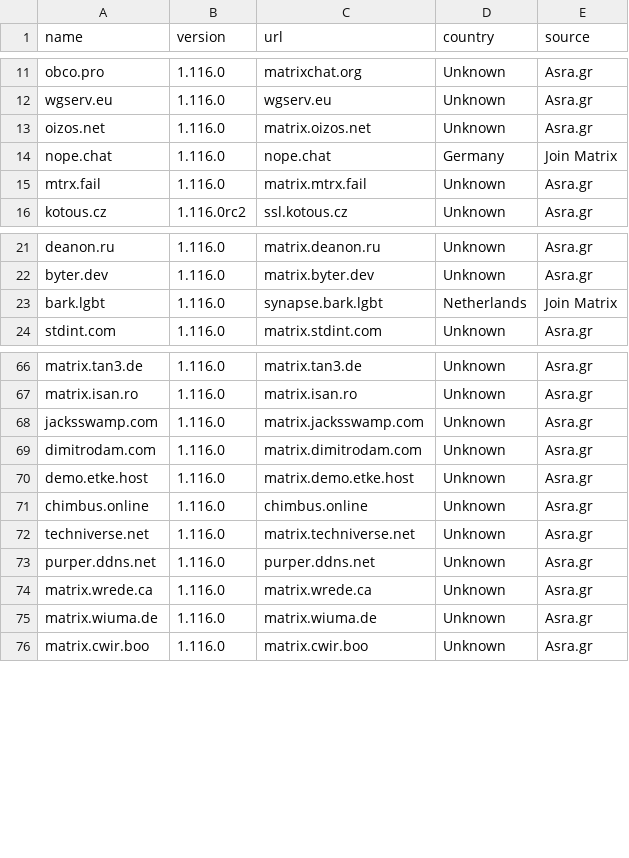
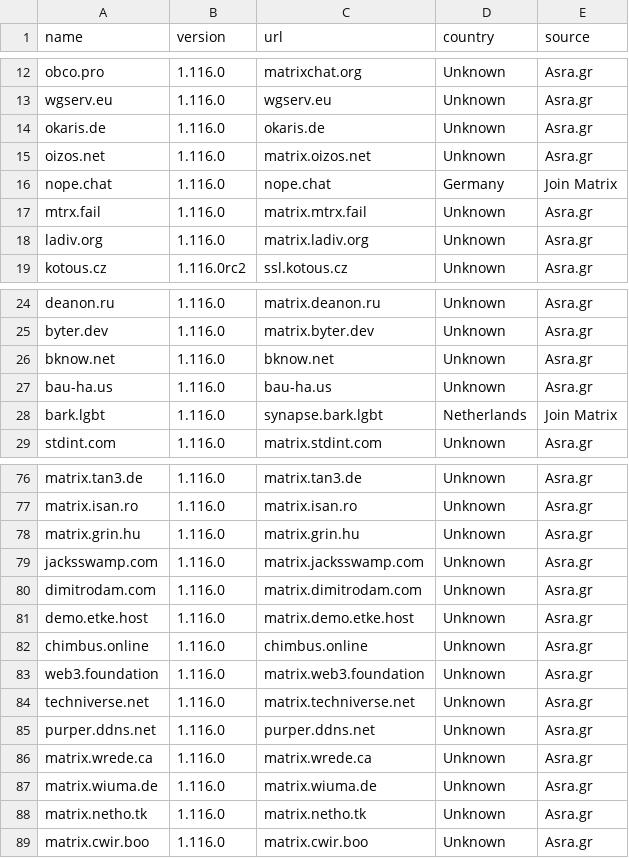
Before and after one commit to tatsumoto-ren/matrix, a TSV file: result.tsv, drawn as a sheet; only a part is shown, gaps mark what is left out; the diff covers the shown part only; the diff names each change by its address in the sheet, - before the commit and + after, or states it on an @@ line.

```diff
--- a/result.tsv
+++ b/result.tsv
+row 14: okaris.de | 1.116.0 | okaris.de | Unknown | Asra.gr
+row 18: ladiv.org | 1.116.0 | matrix.ladiv.org | Unknown | Asra.gr
+row 26: bknow.net | 1.116.0 | bknow.net | Unknown | Asra.gr
+row 27: bau-ha.us | 1.116.0 | bau-ha.us | Unknown | Asra.gr
+row 78: matrix.grin.hu | 1.116.0 | matrix.grin.hu | Unknown | Asra.gr
+row 83: web3.foundation | 1.116.0 | matrix.web3.foundation | Unknown | Asra.gr
+row 88: matrix.netho.tk | 1.116.0 | matrix.netho.tk | Unknown | Asra.gr
```
Also changed, not shown: 16 added rows and 15 removed rows elsewhere in this file, 1 other file.
